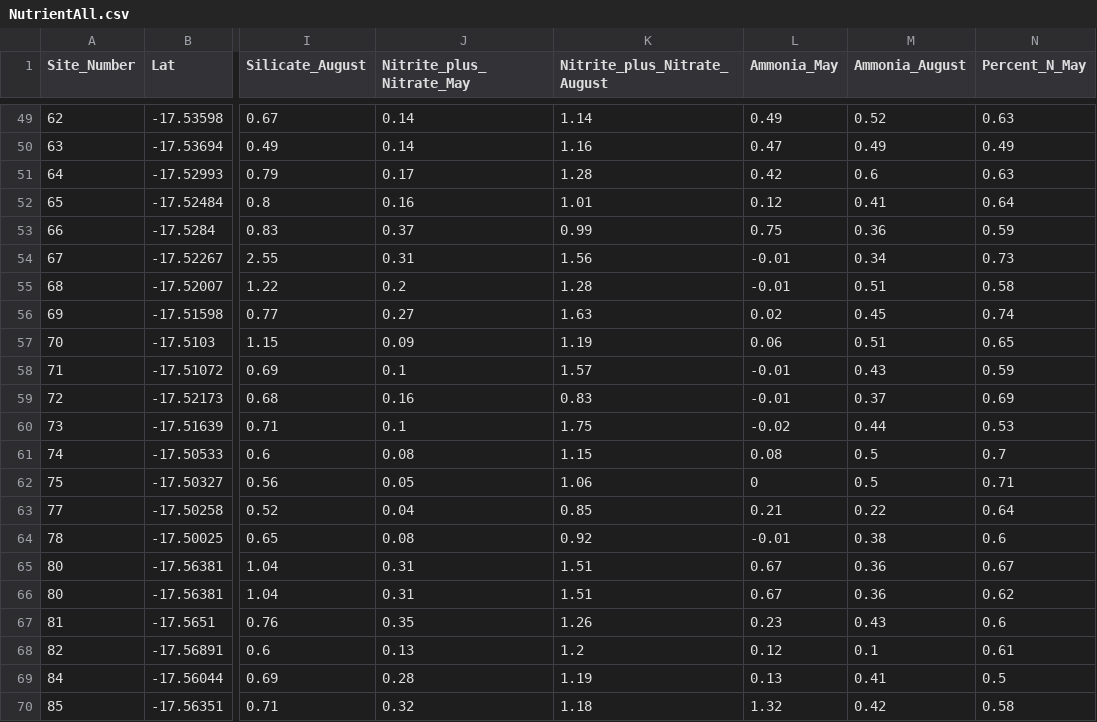
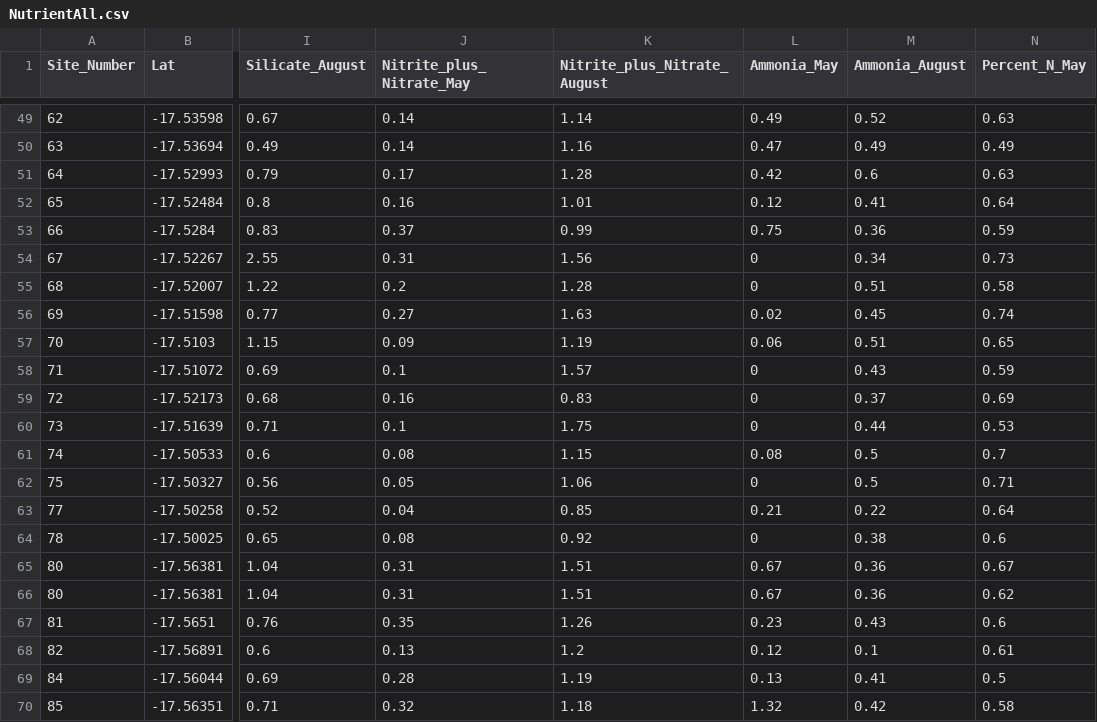
Before and after one commit to njsilbiger/NutrientRegimes, a CSV file: Data/NutrientAll.csv, drawn as a sheet; only a part is shown, gaps mark what is left out; the diff names each change by its address in the sheet, - before the commit and + after, or states it on an @@ line.

Commit message:
removed negative values in ammonia

```diff
--- a/Data/NutrientAll.csv
+++ b/Data/NutrientAll.csv
-L54:L55 (Ammonia_May): -0.01
+L54:L55 (Ammonia_May): 0
-L58:L59 (Ammonia_May): -0.01
+L58:L59 (Ammonia_May): 0
-L60 (Ammonia_May): -0.02
+L60 (Ammonia_May): 0
-L64 (Ammonia_May): -0.01
+L64 (Ammonia_May): 0
```
Also changed, not shown: Data/NutrientAll_na.csv, 1 other file.
